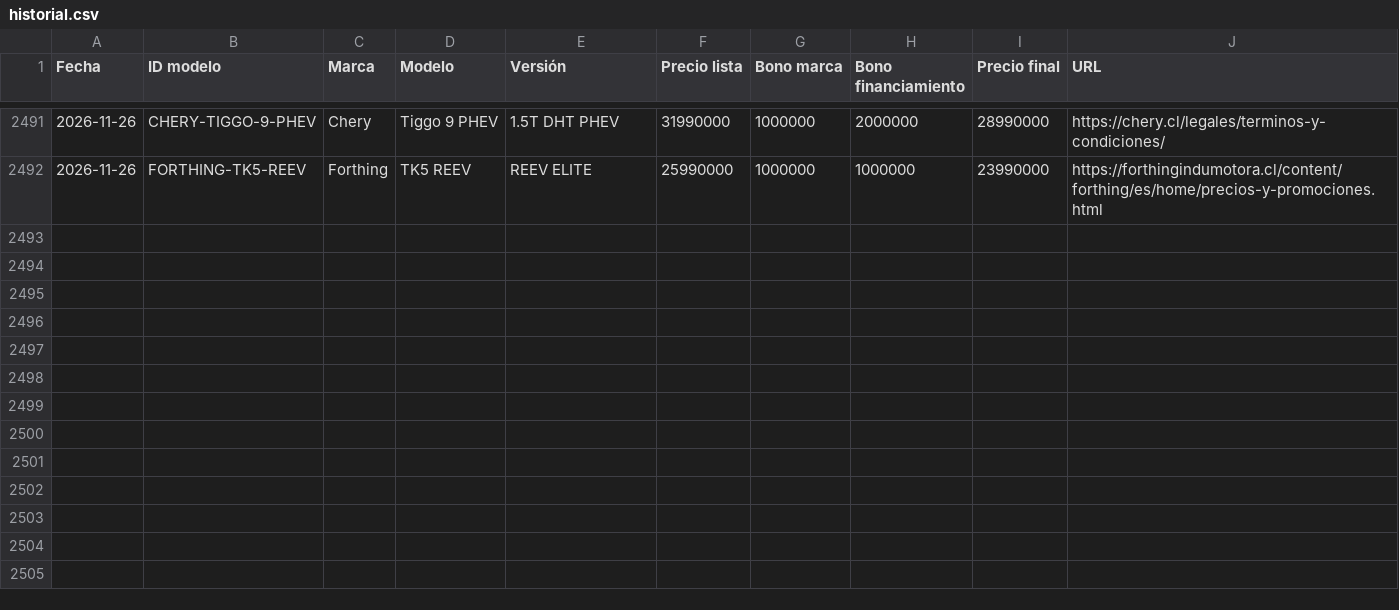
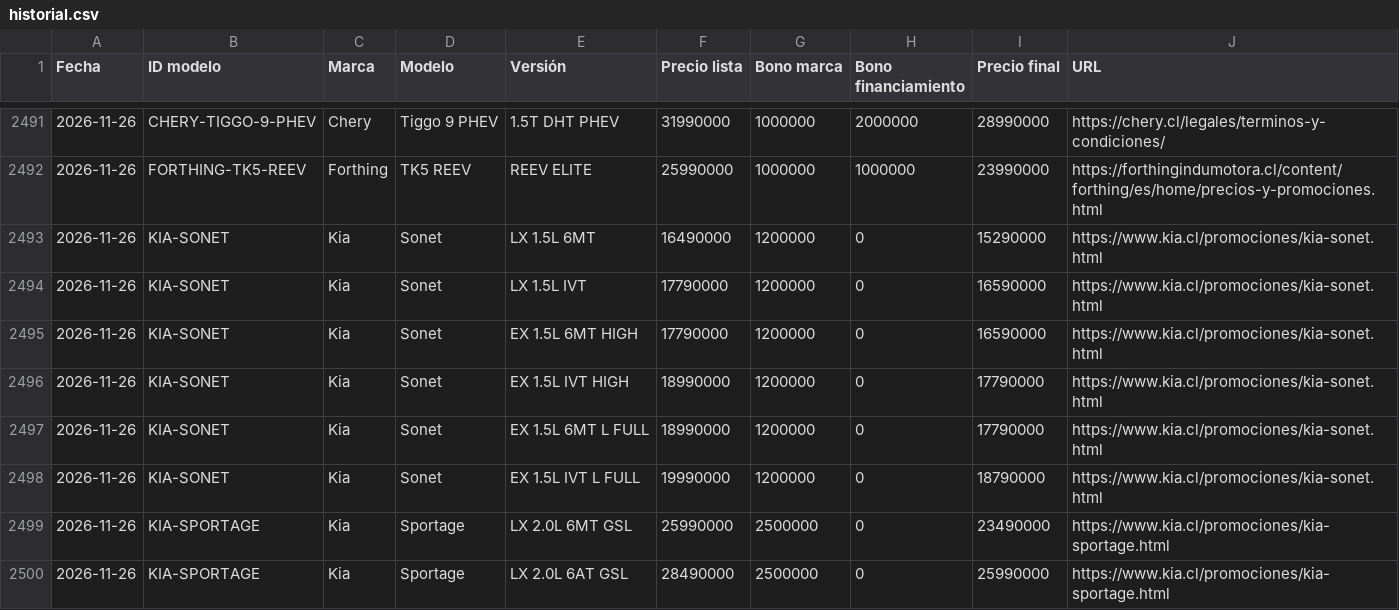
Before and after one commit to lucaskmcrf-source/precios-competencia, a CSV file: historial.csv, drawn as a sheet; only a part is shown, gaps mark what is left out.

```diff
--- a/historial.csv
+++ b/historial.csv
@@ -2492 +2492,9 @@ Fecha,ID modelo,Marca,Modelo,Versión,Precio lista,Bono marca,Bono financiamient
 2026-11-26,FORTHING-TK5-REEV,Forthing,TK5 REEV,REEV ELITE,25990000,1000000,1000000,23990000,https://forthingindumotora.cl/content/forthing/es/home/precios-y-promociones.html
+2026-11-26,KIA-SONET,Kia,Sonet,LX 1.5L 6MT,16490000,1200000,0,15290000,https://www.kia.cl/promociones/kia-sonet.html
+2026-11-26,KIA-SONET,Kia,Sonet,LX 1.5L IVT,17790000,1200000,0,16590000,https://www.kia.cl/promociones/kia-sonet.html
+2026-11-26,KIA-SONET,Kia,Sonet,EX 1.5L 6MT HIGH,17790000,1200000,0,16590000,https://www.kia.cl/promociones/kia-sonet.html
+2026-11-26,KIA-SONET,Kia,Sonet,EX 1.5L IVT HIGH,18990000,1200000,0,17790000,https://www.kia.cl/promociones/kia-sonet.html
+2026-11-26,KIA-SONET,Kia,Sonet,EX 1.5L 6MT L FULL,18990000,1200000,0,17790000,https://www.kia.cl/promociones/kia-sonet.html
+2026-11-26,KIA-SONET,Kia,Sonet,EX 1.5L IVT L FULL,19990000,1200000,0,18790000,https://www.kia.cl/promociones/kia-sonet.html
+2026-11-26,KIA-SPORTAGE,Kia,Sportage,LX 2.0L 6MT GSL,25990000,2500000,0,23490000,https://www.kia.cl/promociones/kia-sportage.html
+2026-11-26,KIA-SPORTAGE,Kia,Sportage,LX 2.0L 6AT GSL,28490000,2500000,0,25990000,https://www.kia.cl/promociones/kia-sportage.html
```
